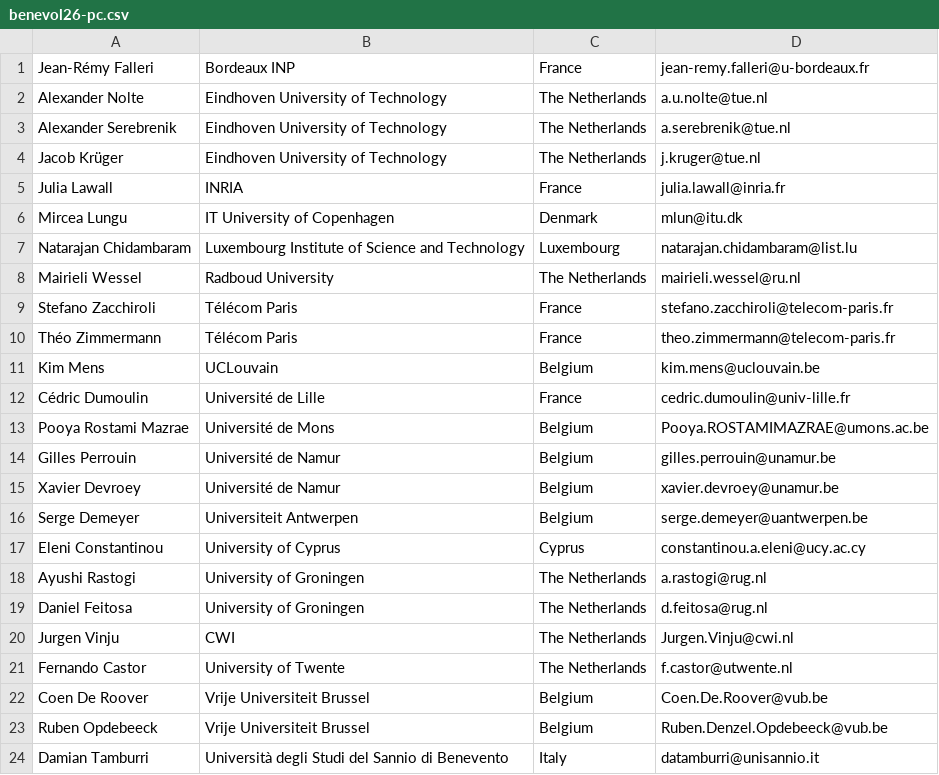
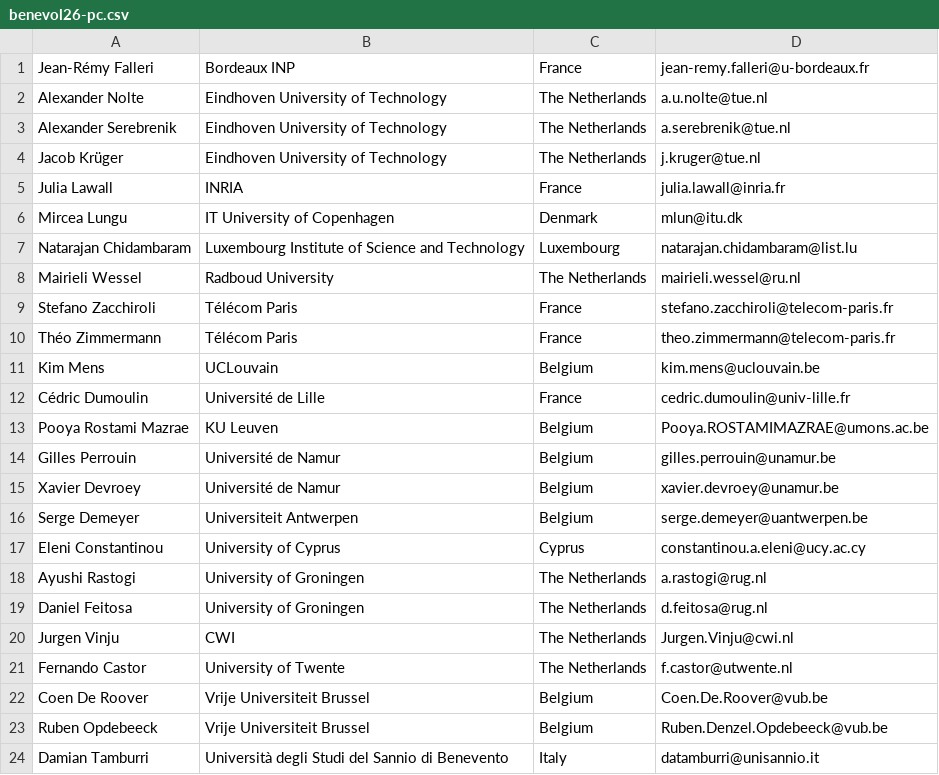
Before and after one commit to benevol/2026, a CSV file: benevol26-pc.csv, drawn as a sheet.

```diff
--- a/benevol26-pc.csv
+++ b/benevol26-pc.csv
@@ -12,3 +12,3 @@ Kim Mens,UCLouvain,Belgium,kim.mens@uclouvain.be
 Cédric Dumoulin ,Université de Lille,France,cedric.dumoulin@univ-lille.fr
-Pooya Rostami Mazrae,Université de Mons,Belgium,Pooya.ROSTAMIMAZRAE@umons.ac.be
+Pooya Rostami Mazrae,KU Leuven, Belgium,Pooya.ROSTAMIMAZRAE@umons.ac.be
 Gilles Perrouin,Université de Namur,Belgium,gilles.perrouin@unamur.be
```
Also changed, not shown: 1 other file.
